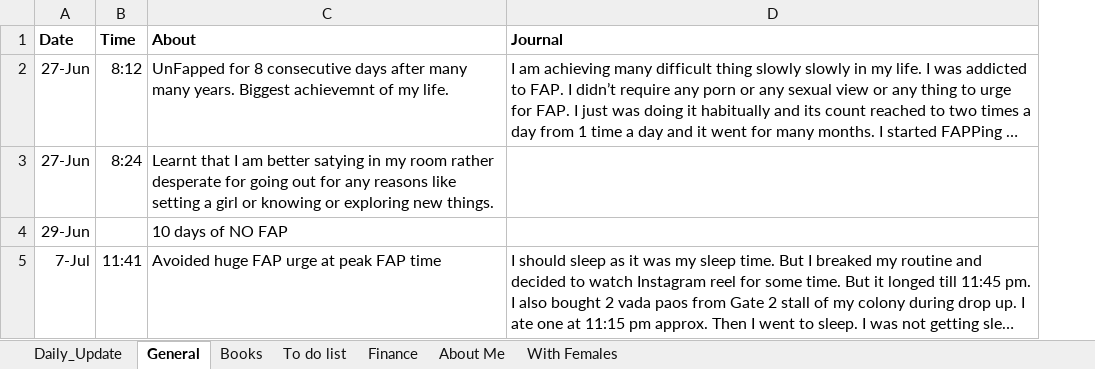
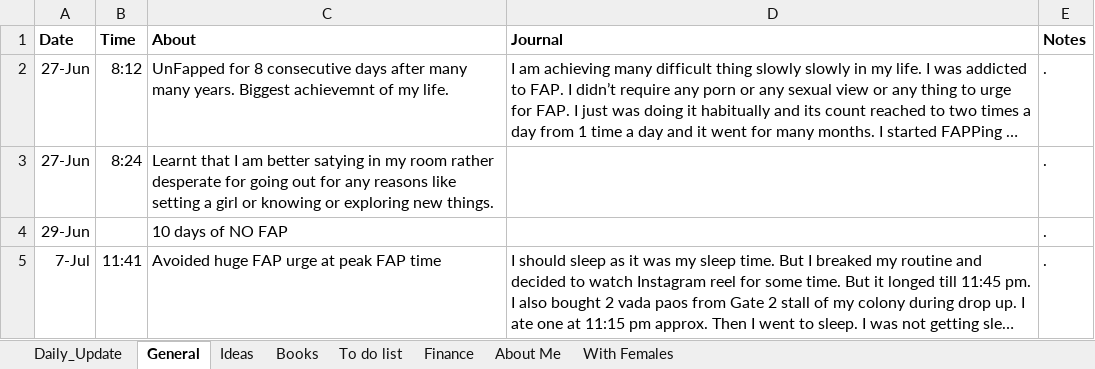
Before and after one commit to Amit-Gavel/DailyTracker, an Excel workbook: Daily_Activity_Tracker_Template.xlsx, sheet General, drawn as a sheet; only a part is shown; long unchanged cells end in …; values as stored, in another font and other column widths than the file's, no borders; the diff covers the shown part only; the diff names each change by its address in the sheet, - before the commit and + after, or states it on an @@ line.

```diff
--- a/Daily_Activity_Tracker_Template.xlsx (sheet General)
+++ b/Daily_Activity_Tracker_Template.xlsx (sheet General)
+sheet tab: Ideas
+column E (Notes), rows 2-5: all .
```
Also changed, not shown: 3 added rows elsewhere in this sheet, sheet Daily_Update, sheet Finance.
